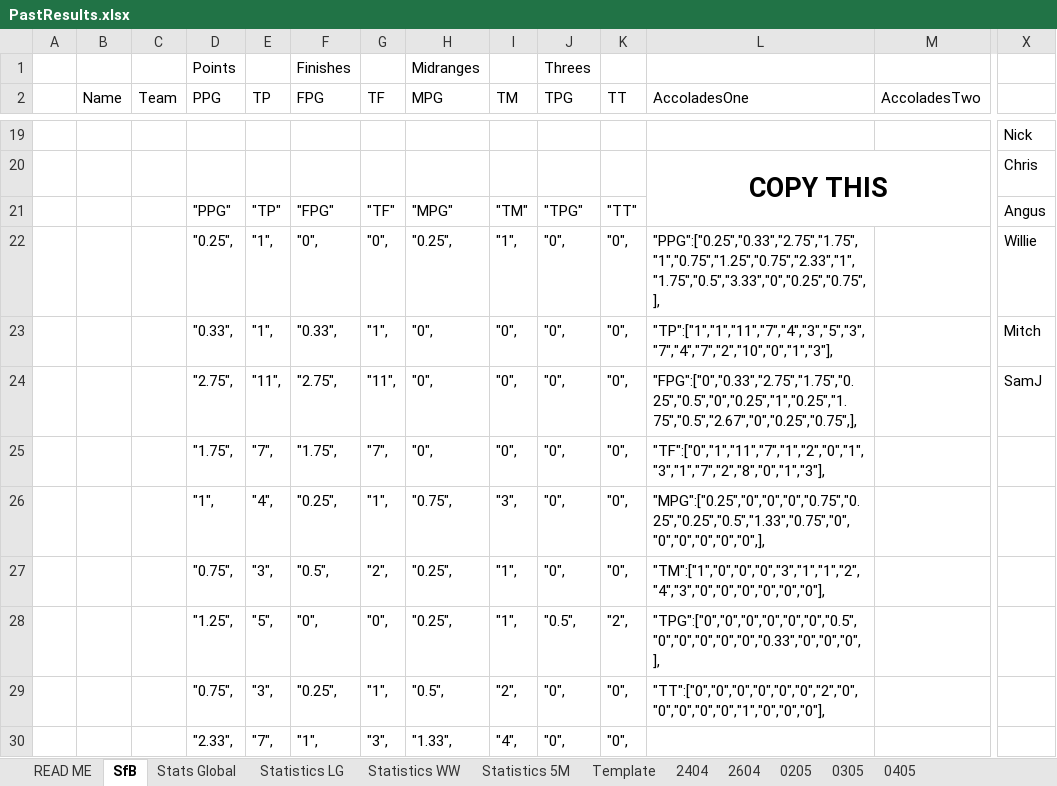
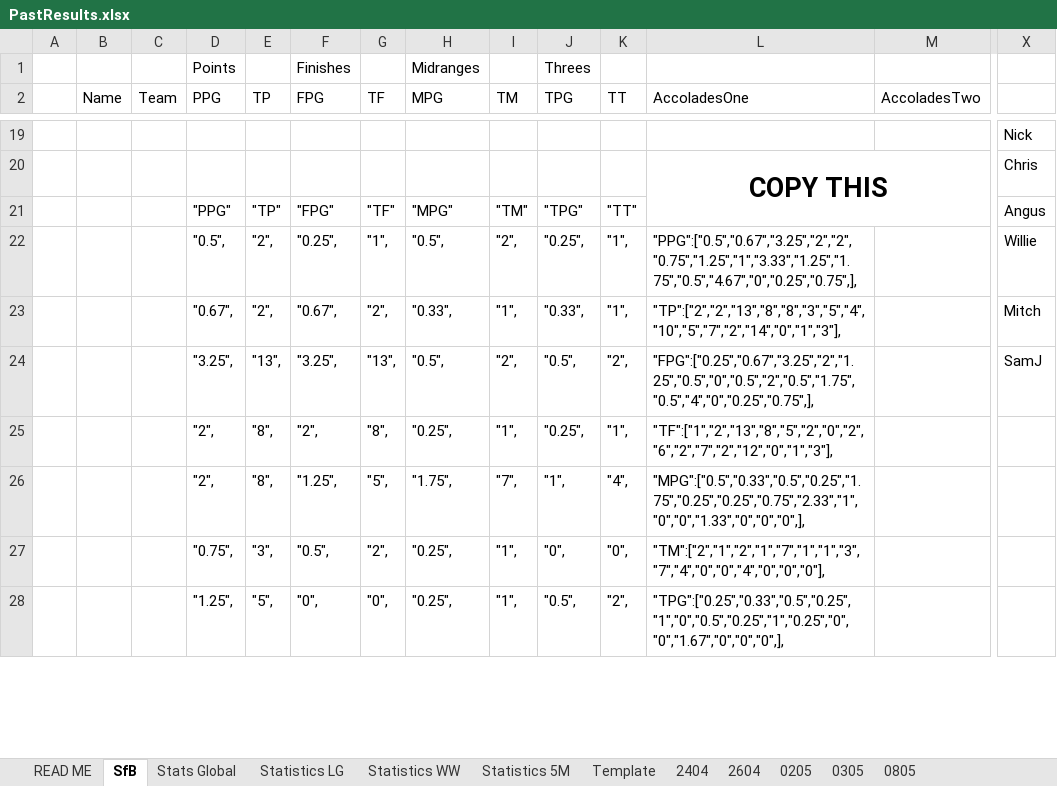
Before and after one commit to KingGoose20/TLTBO, an Excel workbook: Other Files/PastResults.xlsx, sheet SfB, drawn as a sheet; only a part is shown, gaps mark what is left out; values as stored, in another font and other column widths than the file's, no borders; removed rows and columns are numbered as before the commit, all else as after; rows hold the shown columns only; the diff covers the shown part only; the diff names each change by its address in the sheet, - before the commit and + after, or states it on an @@ line.

```diff
--- a/Other Files/PastResults.xlsx (sheet SfB)
+++ b/Other Files/PastResults.xlsx (sheet SfB)
-sheet tab: 0405
+sheet tab: 0805
-D22 (PPG): "0.25",
+D22 (PPG): "0.5",
-E22 (TP): "1",
+E22 (TP): "2",
-F22 (FPG): "0",
+F22 (FPG): "0.25",
-G22 (TF): "0",
+G22 (TF): "1",
-H22 (MPG): "0.25",
+H22 (MPG): "0.5",
-I22 (TM): "1",
+I22 (TM): "2",
-J22 (TPG): "0",
+J22 (TPG): "0.25",
-K22 (TT): "0",
+K22 (TT): "1",
-L22 (AccoladesOne): "PPG":["0.25","0.33","2.75","1.75","1","0.75","1.25","0.75","2.33","1","1.75","0.5","3.33","0","0.25","0.75",],
+L22 (AccoladesOne): "PPG":["0.5","0.67","3.25","2","2","0.75","1.25","1","3.33","1.25","1.75","0.5","4.67","0","0.25","0.75",],
-row 23:  |  |  | "0.33", | "1", | "0.33", | "1", | "0", | "0", | "0", | "0", | "TP":["1","1","11","7","4","3","5","3","7","4","7","2","10","0","1","3"], |  | Mitch
+row 23:  |  |  | "0.67", | "2", | "0.67", | "2", | "0.33", | "1", | "0.33", | "1", | "TP":["2","2","13","8","8","3","5","4","10","5","7","2","14","0","1","3"], |  | Mitch
-D24 (PPG): "2.75",
+D24 (PPG): "3.25",
-E24 (TP): "11",
+E24 (TP): "13",
-F24 (FPG): "2.75",
+F24 (FPG): "3.25",
-G24 (TF): "11",
+G24 (TF): "13",
-H24 (MPG): "0",
+H24 (MPG): "0.5",
-I24 (TM): "0",
+I24 (TM): "2",
-J24 (TPG): "0",
+J24 (TPG): "0.5",
-K24 (TT): "0",
+K24 (TT): "2",
-L24 (AccoladesOne): "FPG":["0","0.33","2.75","1.75","0.25","0.5","0","0.25","1","0.25","1.75","0.5","2.67","0","0.25","0.75",],
+L24 (AccoladesOne): "FPG":["0.25","0.67","3.25","2","1.25","0.5","0","0.5","2","0.5","1.75","0.5","4","0","0.25","0.75",],
-row 25:  |  |  | "1.75", | "7", | "1.75", | "7", | "0", | "0", | "0", | "0", | "TF":["0","1","11","7","1","2","0","1","3","1","7","2","8","0","1","3"],
-row 26:  |  |  | "1", | "4", | "0.25", | "1", | "0.75", | "3", | "0", | "0", | "MPG":["0.25","0","0","0","0.75","0.25","0.25","0.5","1.33","0.75","0","0","0","0","0","0",],
+row 25:  |  |  | "2", | "8", | "2", | "8", | "0.25", | "1", | "0.25", | "1", | "TF":["1","2","13","8","5","2","0","2","6","2","7","2","12","0","1","3"],
+row 26:  |  |  | "2", | "8", | "1.25", | "5", | "1.75", | "7", | "1", | "4", | "MPG":["0.5","0.33","0.5","0.25","1.75","0.25","0.25","0.75","2.33","1","0","0","1.33","0","0","0",],
-L27 (AccoladesOne): "TM":["1","0","0","0","3","1","1","2","4","3","0","0","0","0","0","0"],
+L27 (AccoladesOne): "TM":["2","1","2","1","7","1","1","3","7","4","0","0","4","0","0","0"],
-L28 (AccoladesOne): "TPG":["0","0","0","0","0","0","0.5","0","0","0","0","0","0.33","0","0","0",],
+L28 (AccoladesOne): "TPG":["0.25","0.33","0.5","0.25","1","0","0.5","0.25","1","0.25","0","0","1.67","0","0","0",],
-row 29:  |  |  | "0.75", | "3", | "0.25", | "1", | "0.5", | "2", | "0", | "0", | "TT":["0","0","0","0","0","0","2","0","0","0","0","0","1","0","0","0"],
-row 30:  |  |  | "2.33", | "7", | "1", | "3", | "1.33", | "4", | "0", | "0",
```
Also changed, not shown: 5 added rows, 3 removed rows and 61 edited cells elsewhere in this sheet, sheet Stats Global, sheet 0805, sheet Statistics LG, sheet Statistics WW, sheet Statistics 5M, formulas that keep their value, charts or pictures, 2 other files.
